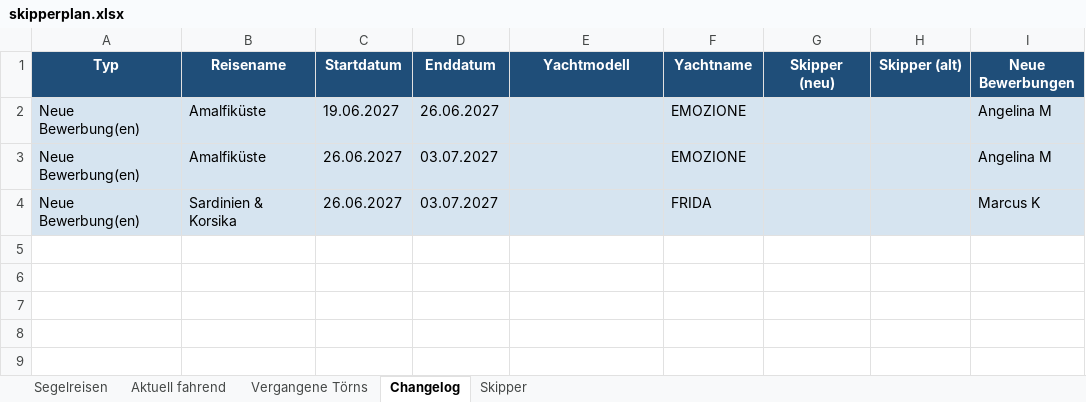
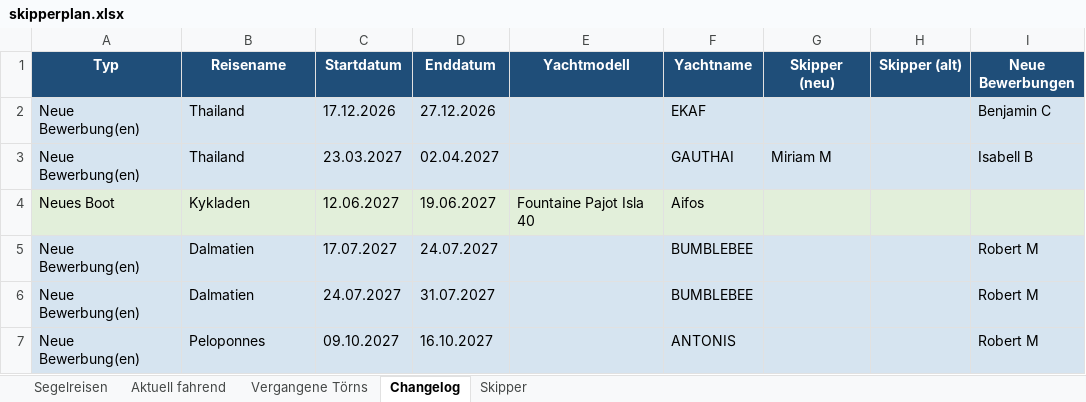
Before and after one commit to WolkeYachting/Skipperplan, an Excel workbook: skipperplan.xlsx, sheet Changelog, drawn as a sheet; values as stored, in another font and other column widths than the file's, no borders; addresses are those after the commit; the diff names each change by its address in the sheet, - before the commit and + after, or states it on an @@ line.

```diff
--- a/skipperplan.xlsx (sheet Changelog)
+++ b/skipperplan.xlsx (sheet Changelog)
+row 2: Neue Bewerbung(en) | Thailand | 17.12.2026 | 27.12.2026 |  | EKAF |  |  | Benjamin C
+row 3: Neue Bewerbung(en) | Thailand | 23.03.2027 | 02.04.2027 |  | GAUTHAI | Miriam M |  | Isabell B
+row 4: Neues Boot | Kykladen | 12.06.2027 | 19.06.2027 | Fountaine Pajot Isla 40 | Aifos
-B5:B6 (Reisename): Amalfiküste
+B5:B6 (Reisename): Dalmatien
-C5 (Startdatum): 19.06.2027
+C5 (Startdatum): 17.07.2027
-D5 (Enddatum): 26.06.2027
+D5 (Enddatum): 24.07.2027
-F5:F6 (Yachtname): EMOZIONE
+F5:F6 (Yachtname): BUMBLEBEE
-I5:I6 (Neue Bewerbungen): Angelina M
+I5:I6 (Neue Bewerbungen): Robert M
-C6 (Startdatum): 26.06.2027
+C6 (Startdatum): 24.07.2027
-D6 (Enddatum): 03.07.2027
+D6 (Enddatum): 31.07.2027
-B7 (Reisename): Sardinien & Korsika
+B7 (Reisename): Peloponnes
-C7 (Startdatum): 26.06.2027
+C7 (Startdatum): 09.10.2027
-D7 (Enddatum): 03.07.2027
+D7 (Enddatum): 16.10.2027
-F7 (Yachtname): FRIDA
+F7 (Yachtname): ANTONIS
-I7 (Neue Bewerbungen): Marcus K
+I7 (Neue Bewerbungen): Robert M
```
Also changed, not shown: sheet Segelreisen, sheet Aktuell fahrend, sheet Skipper.
